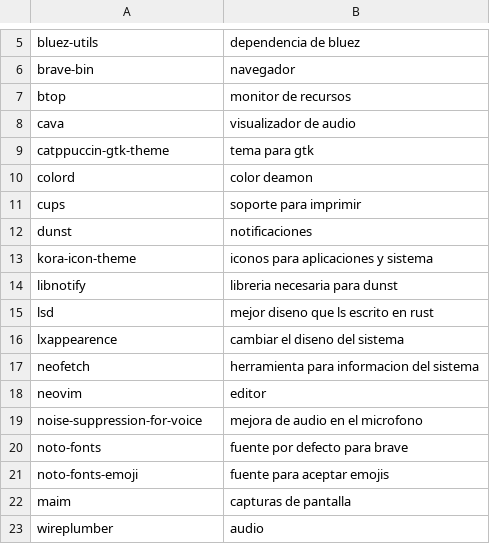
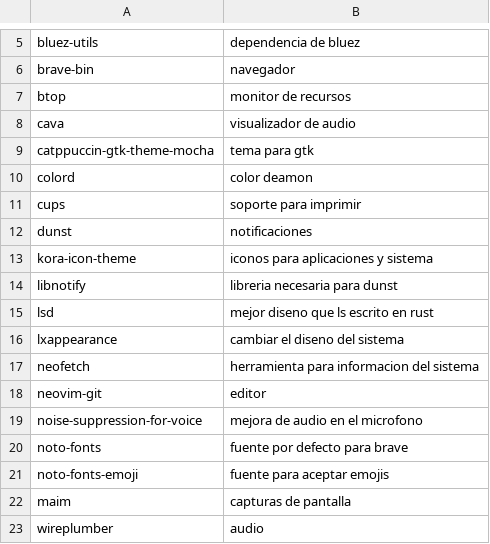
Before and after one commit to awtGerry/awesome_dotfiles, a CSV file: programs.csv, drawn as a sheet; only a part is shown, gaps mark what is left out.

```diff
--- a/programs.csv
+++ b/programs.csv
@@ -8,3 +8,3 @@ btop,monitor de recursos
 cava,visualizador de audio
-catppuccin-gtk-theme,tema para gtk
+catppuccin-gtk-theme-mocha,tema para gtk
 colord,color deamon
@@ -15,5 +15,5 @@ libnotify,libreria necesaria para dunst
 lsd,mejor diseno que ls escrito en rust
-lxappearence,cambiar el diseno del sistema
+lxappearance,cambiar el diseno del sistema
 neofetch,herramienta para informacion del sistema
-neovim,editor
+neovim-git,editor
 noise-suppression-for-voice,mejora de audio en el microfono
```
Also changed, not shown: 1 other file.
